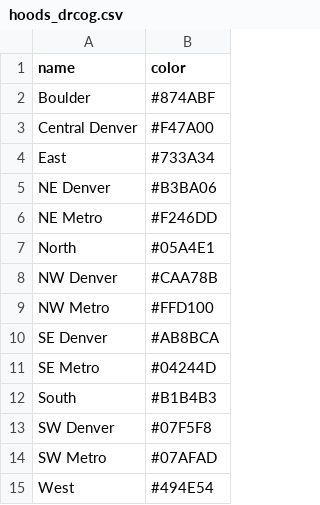
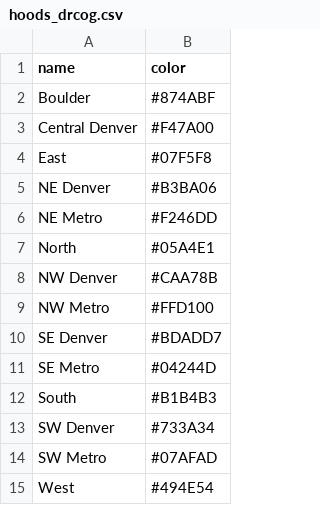
Before and after one commit to apdjustino/BTWD2016_Strava, a CSV file: hoods_drcog.csv, drawn as a sheet.

Commit message:
changed font, added help message, updated colors

```diff
--- a/hoods_drcog.csv
+++ b/hoods_drcog.csv
@@ -3,3 +3,3 @@ Boulder,#874ABF
 Central Denver,#F47A00
-East,#733A34
+East,#07F5F8
 NE Denver,#B3BA06
@@ -9,6 +9,6 @@ NW Denver,#CAA78B
 NW Metro,#FFD100
-SE Denver,#AB8BCA
+SE Denver,#BDADD7
 SE Metro,#04244D
 South,#B1B4B3
-SW Denver,#07F5F8
+SW Denver,#733A34
 SW Metro,#07AFAD
```
Also changed, not shown: 3 other files.
